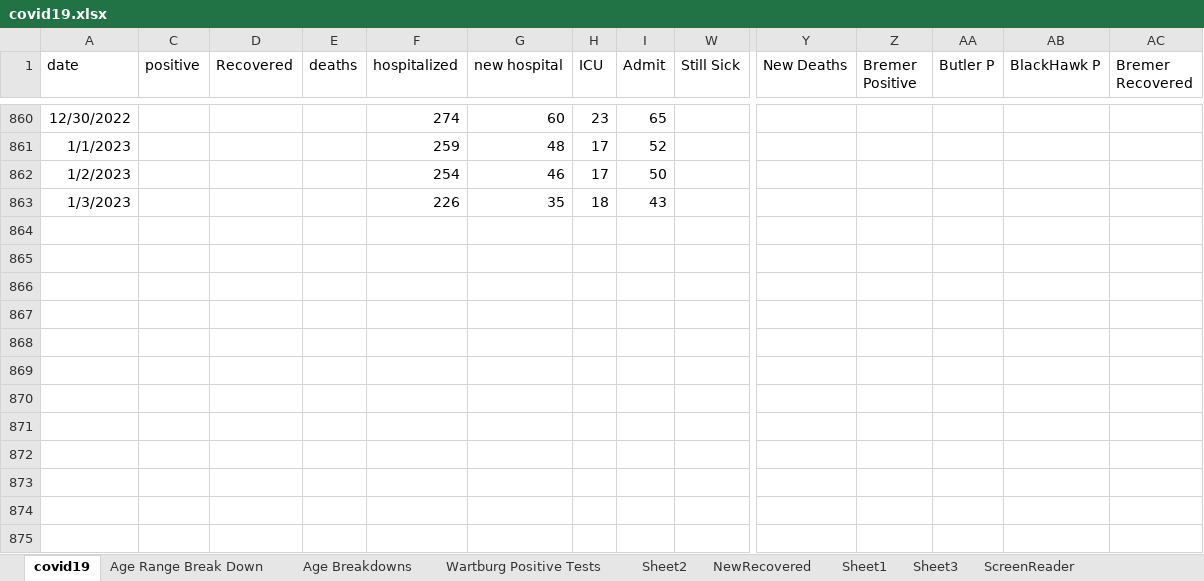
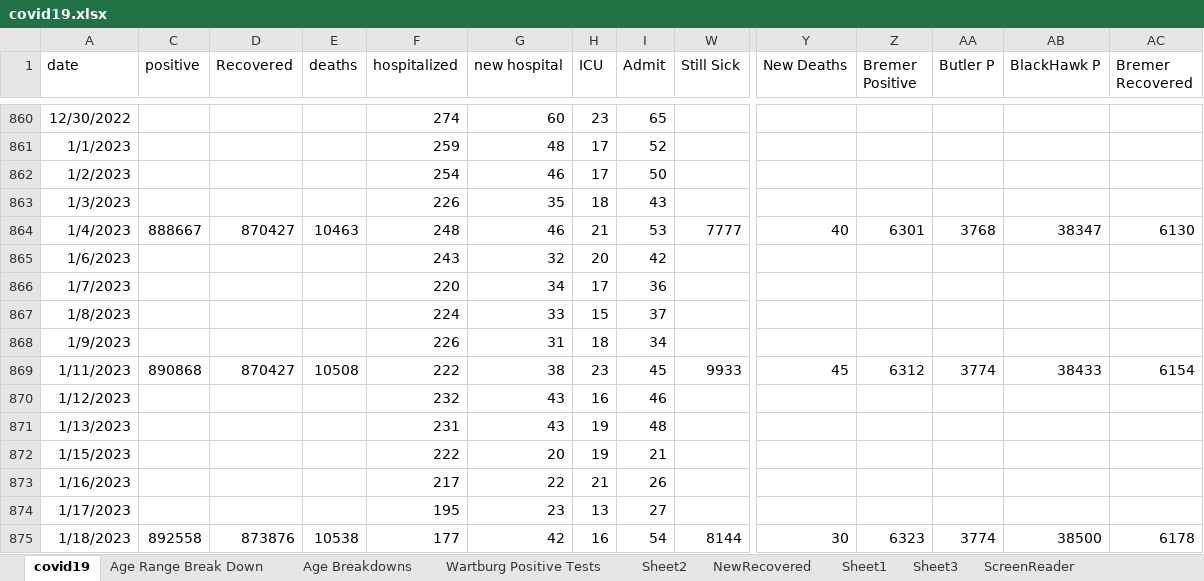
Before and after one commit to mbirgen/COVID19, an Excel workbook: covid19.xlsx, sheet covid19, drawn as a sheet; only a part is shown, gaps mark what is left out; values as stored, in another font and other column widths than the file's, no borders; conditional formats not drawn; rows hold the shown columns only; the diff names each change by its address in the sheet, - before the commit and + after, or states it on an @@ line.

```diff
--- a/covid19.xlsx (sheet covid19)
+++ b/covid19.xlsx (sheet covid19)
+row 864: 1/4/2023 | 888667 | 870427 | 10463 | 248 | 46 | 21 | 53 | 7777 | 40 | 6301 | 3768 | 38347 | 6130
+row 865: 1/6/2023 |  |  |  | 243 | 32 | 20 | 42
+row 866: 1/7/2023 |  |  |  | 220 | 34 | 17 | 36
+row 867: 1/8/2023 |  |  |  | 224 | 33 | 15 | 37
+row 868: 1/9/2023 |  |  |  | 226 | 31 | 18 | 34
+row 869: 1/11/2023 | 890868 | 870427 | 10508 | 222 | 38 | 23 | 45 | 9933 | 45 | 6312 | 3774 | 38433 | 6154
+row 870: 1/12/2023 |  |  |  | 232 | 43 | 16 | 46
+row 871: 1/13/2023 |  |  |  | 231 | 43 | 19 | 48
+row 872: 1/15/2023 |  |  |  | 222 | 20 | 19 | 21
+row 873: 1/16/2023 |  |  |  | 217 | 22 | 21 | 26
+row 874: 1/17/2023 |  |  |  | 195 | 23 | 13 | 27
+row 875: 1/18/2023 | 892558 | 873876 | 10538 | 177 | 42 | 16 | 54 | 8144 | 30 | 6323 | 3774 | 38500 | 6178
```
Also changed, not shown: sheet Age Range Break Down, sheet Age Breakdowns, sheet Sheet2, 17 other files.
